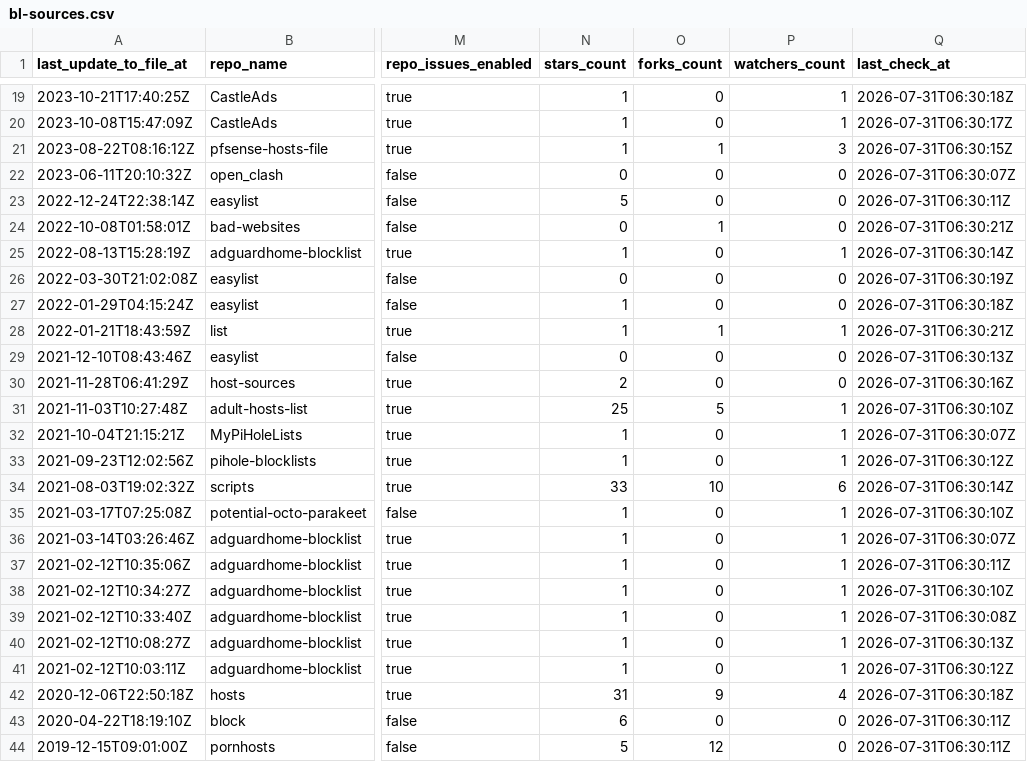
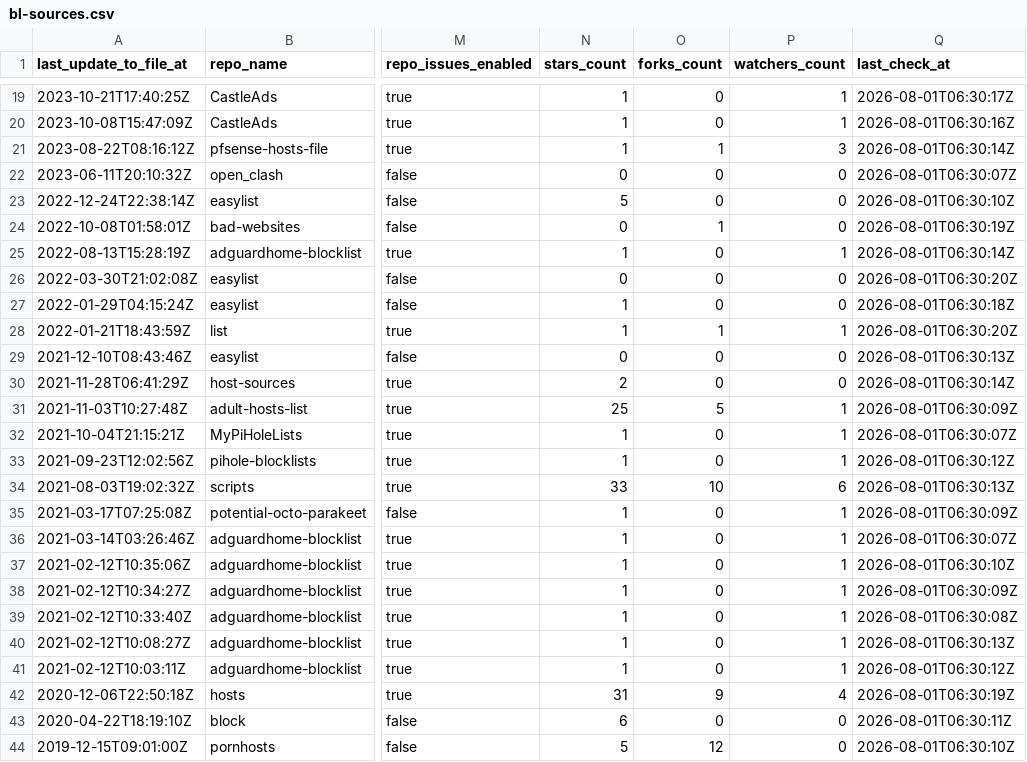
Before and after one commit to Bon-Appetit/porn-domains, a CSV file: blacklist/bl-sources.csv, drawn as a sheet; only a part is shown, gaps mark what is left out; the diff covers the shown part only; the diff names each change by its address in the sheet, - before the commit and + after, or states it on an @@ line.

```diff
--- a/blacklist/bl-sources.csv
+++ b/blacklist/bl-sources.csv
-Q19 (last_check_at): 2026-07-31T06:30:18Z
+Q19 (last_check_at): 2026-08-01T06:30:17Z
-Q20 (last_check_at): 2026-07-31T06:30:17Z
+Q20 (last_check_at): 2026-08-01T06:30:16Z
-Q21 (last_check_at): 2026-07-31T06:30:15Z
+Q21 (last_check_at): 2026-08-01T06:30:14Z
-Q22 (last_check_at): 2026-07-31T06:30:07Z
+Q22 (last_check_at): 2026-08-01T06:30:07Z
-Q23 (last_check_at): 2026-07-31T06:30:11Z
+Q23 (last_check_at): 2026-08-01T06:30:10Z
-Q24 (last_check_at): 2026-07-31T06:30:21Z
+Q24 (last_check_at): 2026-08-01T06:30:19Z
-Q25 (last_check_at): 2026-07-31T06:30:14Z
+Q25 (last_check_at): 2026-08-01T06:30:14Z
-Q26 (last_check_at): 2026-07-31T06:30:19Z
+Q26 (last_check_at): 2026-08-01T06:30:20Z
-Q27 (last_check_at): 2026-07-31T06:30:18Z
+Q27 (last_check_at): 2026-08-01T06:30:18Z
-Q28 (last_check_at): 2026-07-31T06:30:21Z
+Q28 (last_check_at): 2026-08-01T06:30:20Z
-Q29 (last_check_at): 2026-07-31T06:30:13Z
+Q29 (last_check_at): 2026-08-01T06:30:13Z
-Q30 (last_check_at): 2026-07-31T06:30:16Z
+Q30 (last_check_at): 2026-08-01T06:30:14Z
-Q31 (last_check_at): 2026-07-31T06:30:10Z
+Q31 (last_check_at): 2026-08-01T06:30:09Z
-Q32 (last_check_at): 2026-07-31T06:30:07Z
+Q32 (last_check_at): 2026-08-01T06:30:07Z
-Q33 (last_check_at): 2026-07-31T06:30:12Z
+Q33 (last_check_at): 2026-08-01T06:30:12Z
-Q34 (last_check_at): 2026-07-31T06:30:14Z
+Q34 (last_check_at): 2026-08-01T06:30:13Z
-Q35 (last_check_at): 2026-07-31T06:30:10Z
+Q35 (last_check_at): 2026-08-01T06:30:09Z
-Q36 (last_check_at): 2026-07-31T06:30:07Z
+Q36 (last_check_at): 2026-08-01T06:30:07Z
-Q37 (last_check_at): 2026-07-31T06:30:11Z
+Q37 (last_check_at): 2026-08-01T06:30:10Z
-Q38 (last_check_at): 2026-07-31T06:30:10Z
+Q38 (last_check_at): 2026-08-01T06:30:09Z
-Q39 (last_check_at): 2026-07-31T06:30:08Z
+Q39 (last_check_at): 2026-08-01T06:30:08Z
-Q40 (last_check_at): 2026-07-31T06:30:13Z
+Q40 (last_check_at): 2026-08-01T06:30:13Z
-Q41 (last_check_at): 2026-07-31T06:30:12Z
+Q41 (last_check_at): 2026-08-01T06:30:12Z
-Q42 (last_check_at): 2026-07-31T06:30:18Z
+Q42 (last_check_at): 2026-08-01T06:30:19Z
-Q43 (last_check_at): 2026-07-31T06:30:11Z
+Q43 (last_check_at): 2026-08-01T06:30:11Z
-Q44 (last_check_at): 2026-07-31T06:30:11Z
+Q44 (last_check_at): 2026-08-01T06:30:10Z
```
Also changed, not shown: 2 added rows, 2 removed rows and 29 edited cells elsewhere in this file.
